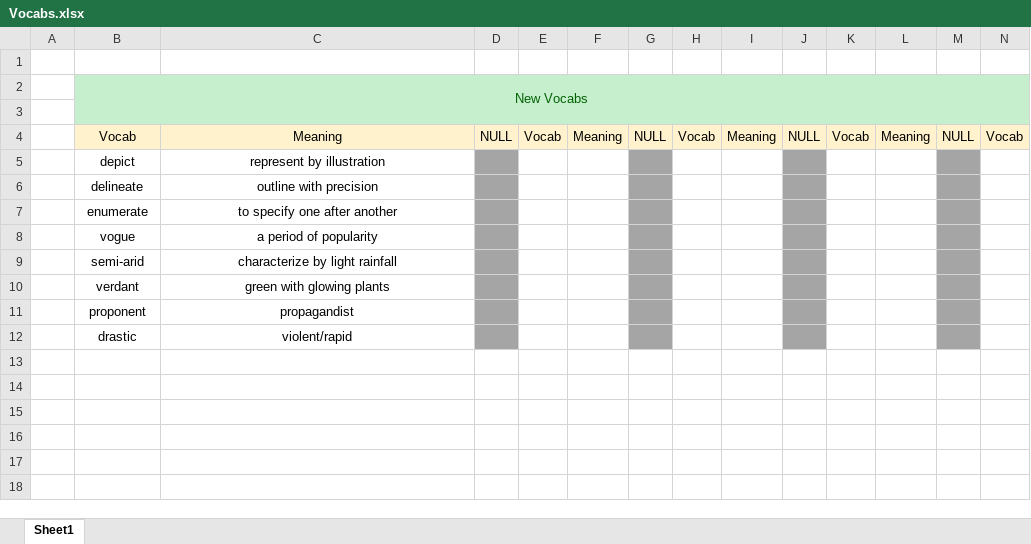
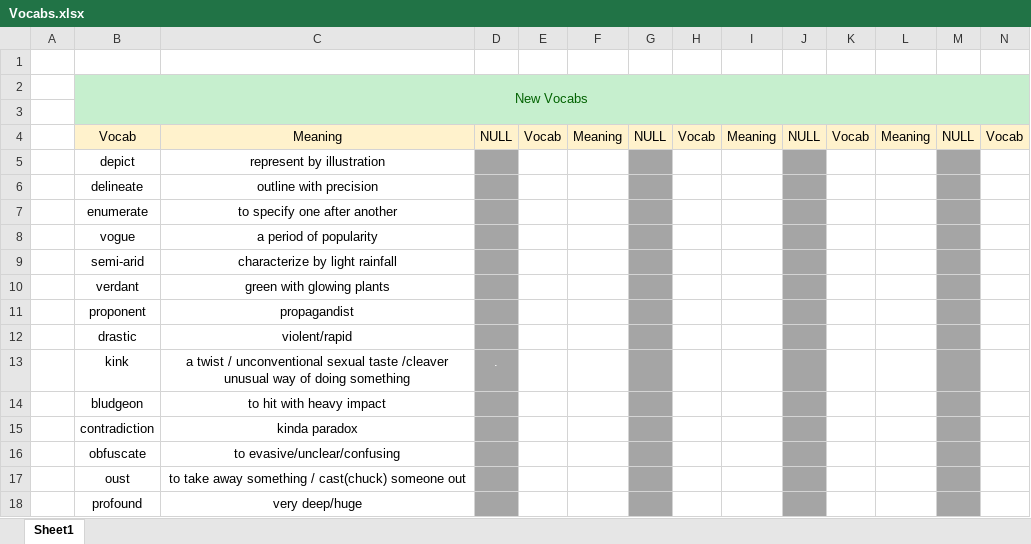
Before and after one commit to nayzinminlwin/IELTS_Practice_Repo, an Excel workbook: Vocabs.xlsx, sheet Sheet1, drawn as a sheet; only a part is shown; values as stored, in another font and other column widths than the file's, no borders; rows hold the shown columns only; the diff names each change by its address in the sheet, - before the commit and + after, or states it on an @@ line.

Commit message:
Added some Vocabs.

```diff
--- a/Vocabs.xlsx (sheet Sheet1)
+++ b/Vocabs.xlsx (sheet Sheet1)
+row 13:  | kink | a twist / unconventional sexual taste /cleaver unusual way of doing something | .
+row 14:  | bludgeon | to hit with heavy impact
+row 15:  | contradiction | kinda paradox
+row 16:  | obfuscate | to evasive/unclear/confusing
+row 17:  | oust | to take away something / cast(chuck) someone out
+row 18:  | profound | very deep/huge
```
